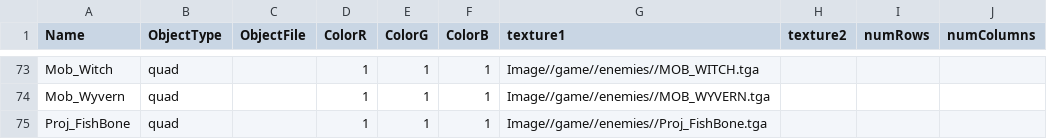
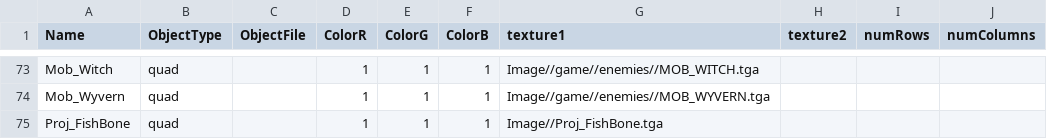
Before and after one commit to HalcionCyanide/SP3_T14N, a CSV file: Base/DrivenFiles/MeshDriven.csv, drawn as a sheet; only a part is shown, gaps mark what is left out.

Commit message:
Trying to finish the enemies stuff.

```diff
--- a/Base/DrivenFiles/MeshDriven.csv
+++ b/Base/DrivenFiles/MeshDriven.csv
@@ -74,2 +74,2 @@ Mob_Witch,quad,,1,1,1,Image//game//enemies//MOB_WITCH.tga,,,
 Mob_Wyvern,quad,,1,1,1,Image//game//enemies//MOB_WYVERN.tga,,,
-Proj_FishBone,quad,,1,1,1,Image//game//enemies//Proj_FishBone.tga,,,
+Proj_FishBone,quad,,1,1,1,Image//Proj_FishBone.tga,,,
```
Also changed, not shown: Base/DrivenFiles/EnemyData.csv, Base/DrivenFiles/PlayerSave1.csv, 1 other file.
